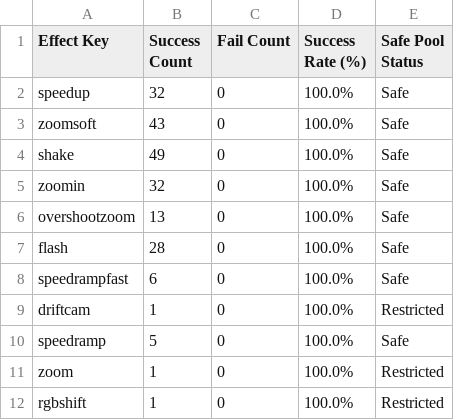
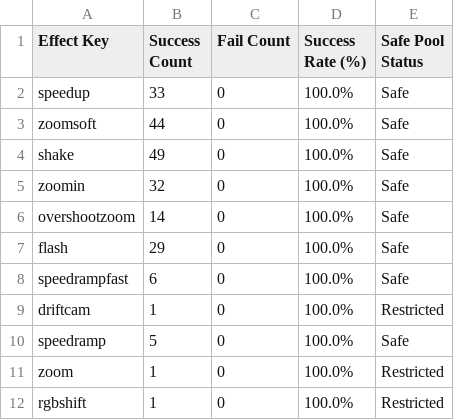
Before and after one commit to ltckha/Long2Short, a CSV file: renderer/output/sheets_backup/effects_analytics.csv, drawn as a sheet.

```diff
--- a/renderer/output/sheets_backup/effects_analytics.csv
+++ b/renderer/output/sheets_backup/effects_analytics.csv
@@ -1,8 +1,8 @@
 Effect Key,Success Count,Fail Count,Success Rate (%),Safe Pool Status
-"speedup","32","0","100.0%","Safe"
-"zoomsoft","43","0","100.0%","Safe"
+"speedup","33","0","100.0%","Safe"
+"zoomsoft","44","0","100.0%","Safe"
 "shake","49","0","100.0%","Safe"
 "zoomin","32","0","100.0%","Safe"
-"overshootzoom","13","0","100.0%","Safe"
-"flash","28","0","100.0%","Safe"
+"overshootzoom","14","0","100.0%","Safe"
+"flash","29","0","100.0%","Safe"
 "speedrampfast","6","0","100.0%","Safe"
```
Also changed, not shown: renderer/output/sheets_backup/projects_tracker.csv, renderer/output/sheets_backup/scenes_detail.csv, 2 other files.
